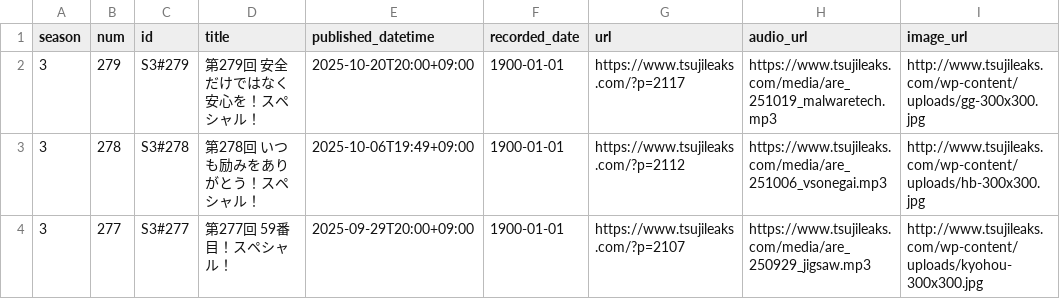
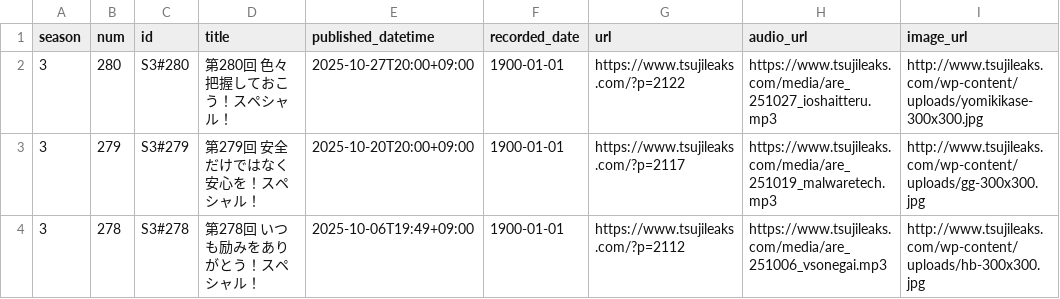
Before and after one commit to BerandaMegane/Security-no-ARE-words, a CSV file: docs/_static/セキュリティのアレ_放送回リスト_自動更新.csv, drawn as a sheet; only a part is shown; the shorter side is filled out with more unchanged rows; the diff names each change by its address in the sheet, - before the commit and + after, or states it on an @@ line.

```diff
--- a/docs/_static/セキュリティのアレ_放送回リスト_自動更新.csv
+++ b/docs/_static/セキュリティのアレ_放送回リスト_自動更新.csv
+row 2: 3 | 280 | S3#280 | 第280回 色々把握しておこう！スペシャル！ | 2025-10-27T20:00+09:00 | 1900-01-01 | https://www.tsujileaks.com/?p=2122 | https://www.tsujileaks.com/media/are_251027_ioshaitteru.mp3 | http://www.tsujileaks.com/wp-content/uploads/yomikikase-300x300.jpg
```
Also changed, not shown: docs/_downloads/cb3fa297877850adc58316b74884df1a/セキュリティのアレ_放送回リスト_自動更新.csv, source/_static/セキュリティのアレ_放送回リスト_自動更新.csv, 42 other files.
